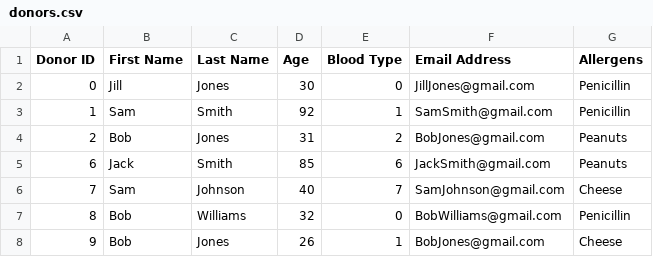
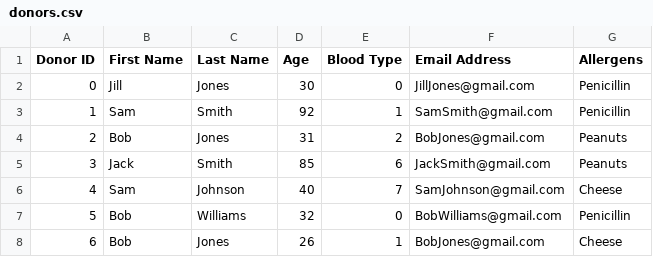
Before and after one commit to nithinsudhir/friendly-robot, a CSV file: data/donors.csv, drawn as a sheet.

```diff
--- a/data/donors.csv
+++ b/data/donors.csv
@@ -4,5 +4,5 @@ Donor ID,First Name,Last Name, Age, Blood Type, Email Address, Allergens
 2,Bob,Jones,31,2,BobJones@gmail.com,Peanuts
-6,Jack,Smith,85,6,JackSmith@gmail.com,Peanuts
-7,Sam,Johnson,40,7,SamJohnson@gmail.com,Cheese
-8,Bob,Williams,32,0,BobWilliams@gmail.com,Penicillin
-9,Bob,Jones,26,1,BobJones@gmail.com,Cheese
+3,Jack,Smith,85,6,JackSmith@gmail.com,Peanuts
+4,Sam,Johnson,40,7,SamJohnson@gmail.com,Cheese
+5,Bob,Williams,32,0,BobWilliams@gmail.com,Penicillin
+6,Bob,Jones,26,1,BobJones@gmail.com,Cheese
```
Also changed, not shown: data/deposits.csv, 10 other files.
